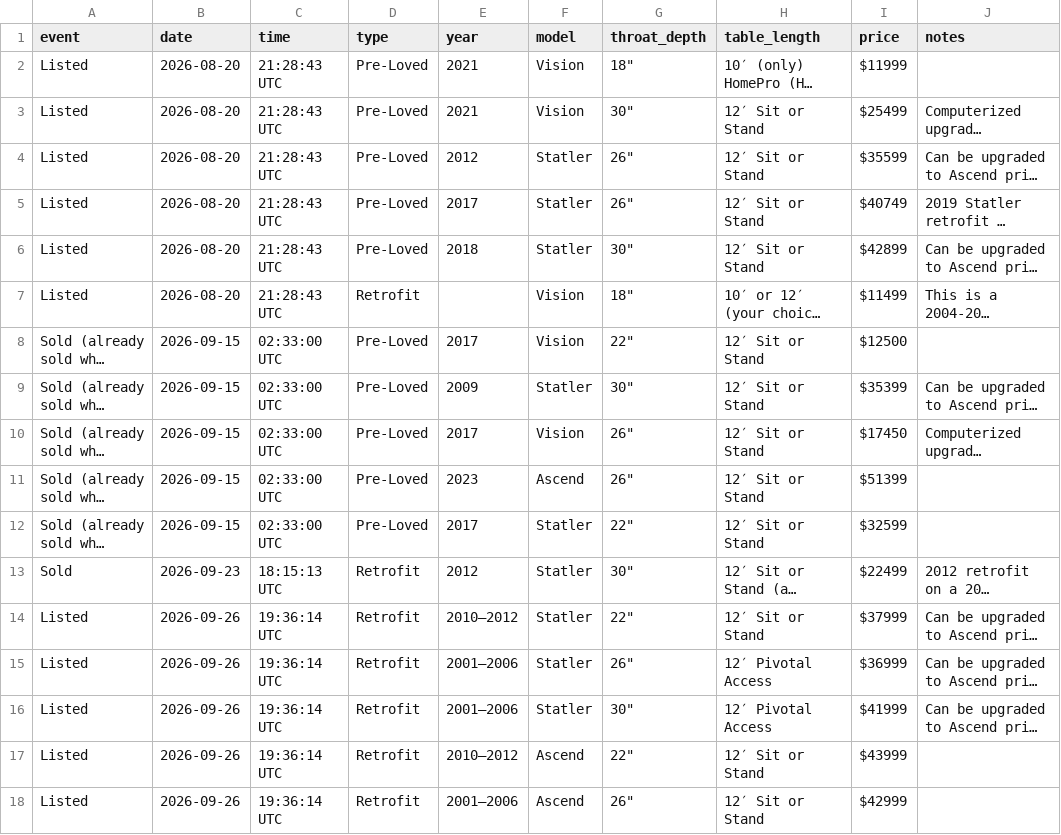
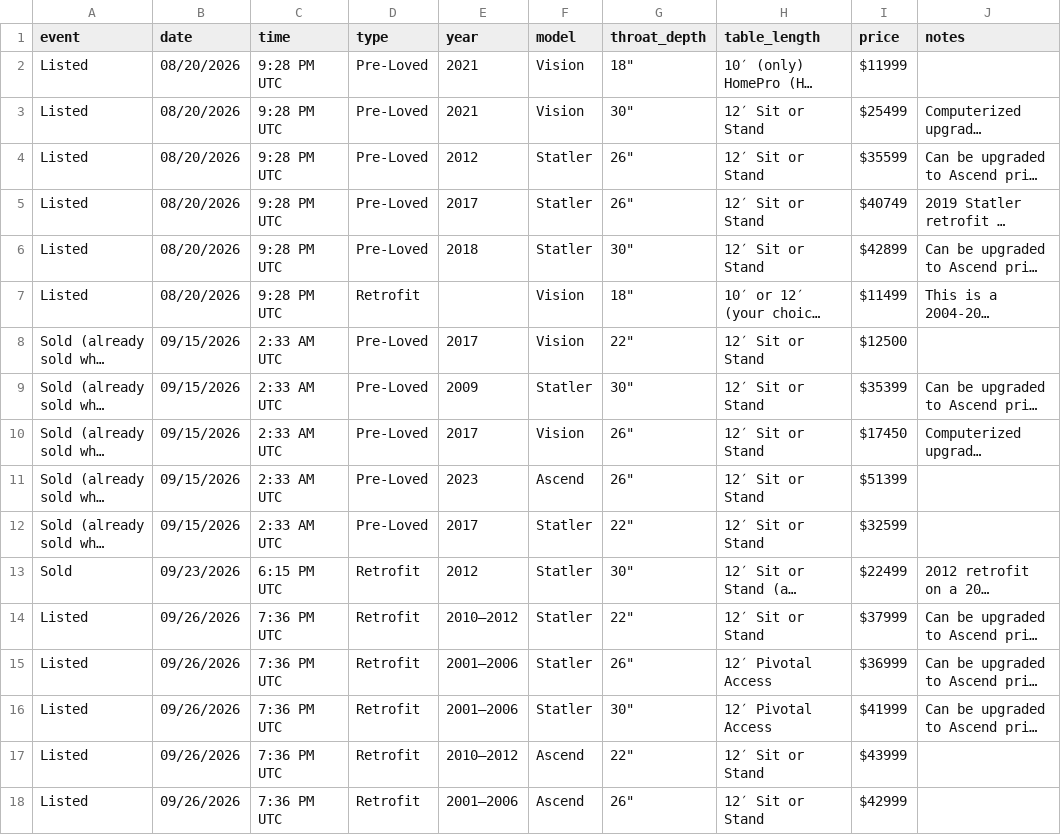
Before and after one commit to hunterjfoster/gammill-watcher, a CSV file: listing_log.csv, drawn as a sheet; only a part is shown; long unchanged cells end in …; the diff names each change by its address in the sheet, - before the commit and + after, or states it on an @@ line.

Commit message:
Update listing_log.csv

```diff
--- a/listing_log.csv
+++ b/listing_log.csv
-B2:B7 (date): 2026-08-20
+B2:B7 (date): 08/20/2026
-C2:C7 (time): 21:28:43 UTC
+C2:C7 (time): 9:28 PM UTC
-B8:B12 (date): 2026-09-15
+B8:B12 (date): 09/15/2026
-C8:C12 (time): 02:33:00 UTC
+C8:C12 (time): 2:33 AM UTC
-B13 (date): 2026-09-23
+B13 (date): 09/23/2026
-C13 (time): 18:15:13 UTC
+C13 (time): 6:15 PM UTC
-B14:B18 (date): 2026-09-26
+B14:B18 (date): 09/26/2026
-C14:C18 (time): 19:36:14 UTC
+C14:C18 (time): 7:36 PM UTC
```
